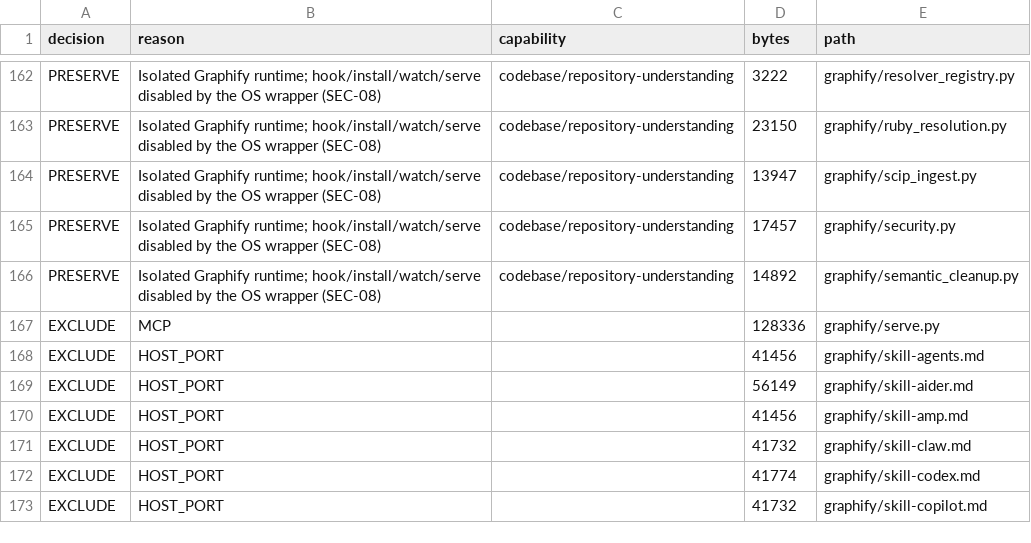
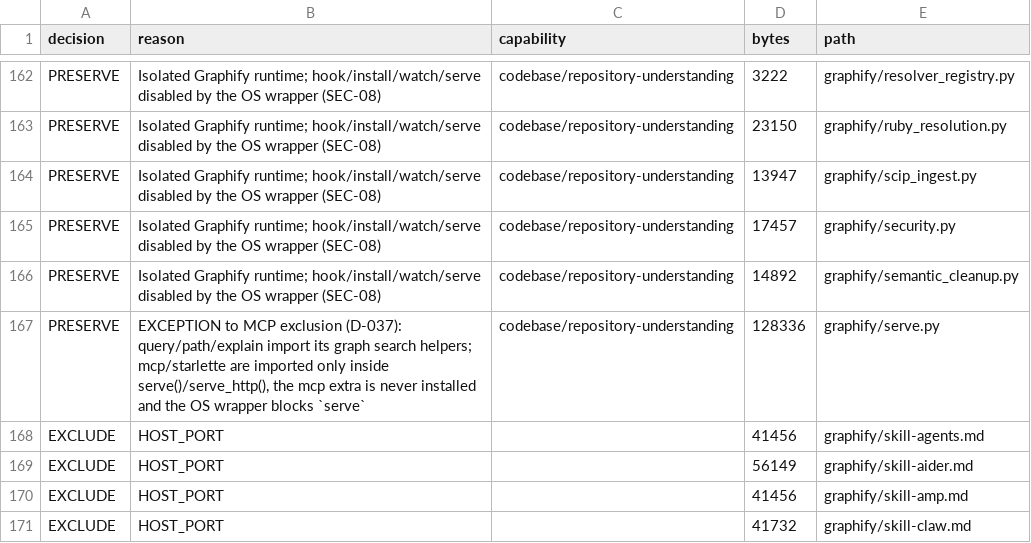
Before and after one commit to Vikhyath-thelazycoder/vikhyath-ai-engineering-os, a TSV file: docs/audit/evidence/extraction-matrix/graphify.tsv, drawn as a sheet; only a part is shown, gaps mark what is left out; the shorter side is filled out with more unchanged rows.

```diff
--- a/docs/audit/evidence/extraction-matrix/graphify.tsv
+++ b/docs/audit/evidence/extraction-matrix/graphify.tsv
@@ -166,3 +166,3 @@ PRESERVE	Isolated Graphify runtime; hook/install/watch/serve disabled by the OS
 PRESERVE	Isolated Graphify runtime; hook/install/watch/serve disabled by the OS wrapper (SEC-08)	codebase/repository-understanding	14892	graphify/semantic_cleanup.py
-EXCLUDE	MCP		128336	graphify/serve.py
+PRESERVE	EXCEPTION to MCP exclusion (D-037): query/path/explain import its graph search helpers; mcp/starlette are imported only inside serve()/serve_http(), the mcp extra is never installed and the OS wrapper blocks `serve`	codebase/repository-understanding	128336	graphify/serve.py
 EXCLUDE	HOST_PORT		41456	graphify/skill-agents.md
```
Also changed, not shown: 28 other files.
